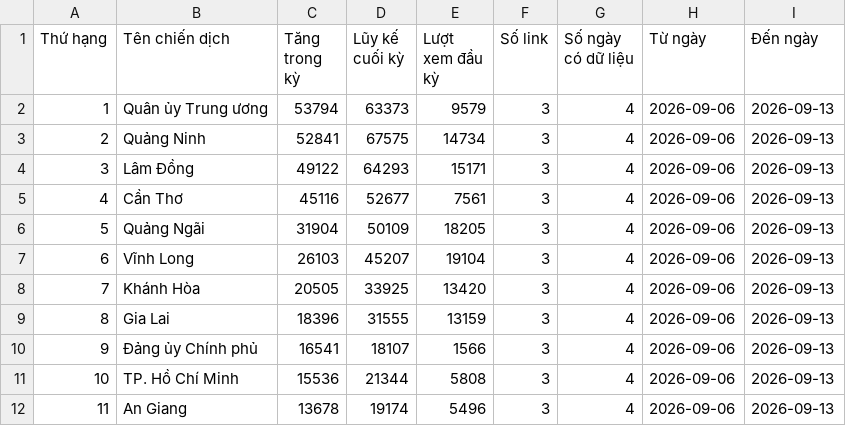
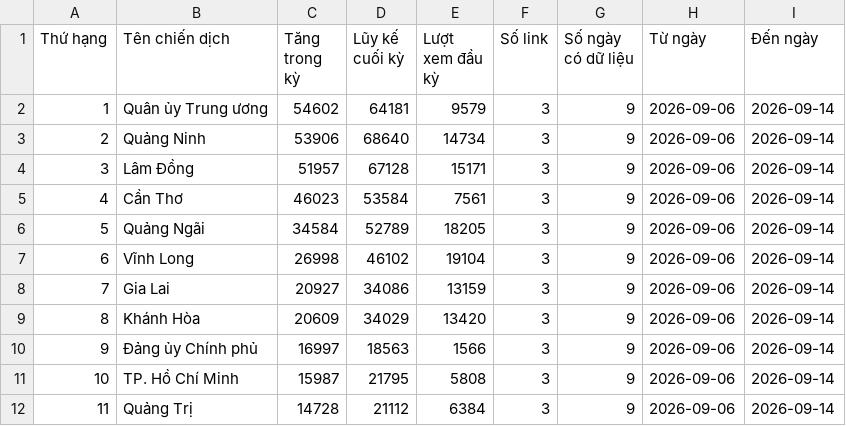
Before and after one commit to phuonglinh-ai/bangtongsaphuychuong, a CSV file: data.csv, drawn as a sheet; only a part is shown; the diff covers the shown part only.

Commit message:
Data 1409 1

```diff
--- a/data.csv
+++ b/data.csv
@@ -1,12 +1,12 @@
 Thứ hạng,Tên chiến dịch,Tăng trong kỳ,Lũy kế cuối kỳ,Lượt xem đầu kỳ,Số link,Số ngày có dữ liệu,Từ ngày,Đến ngày
-1,Quân ủy Trung ương,53794,63373,9579,3,4,2026-09-06,2026-09-13
-2,Quảng Ninh,52841,67575,14734,3,4,2026-09-06,2026-09-13
-3,Lâm Đồng,49122,64293,15171,3,4,2026-09-06,2026-09-13
-4,Cần Thơ,45116,52677,7561,3,4,2026-09-06,2026-09-13
-5,Quảng Ngãi,31904,50109,18205,3,4,2026-09-06,2026-09-13
-6,Vĩnh Long,26103,45207,19104,3,4,2026-09-06,2026-09-13
-7,Khánh Hòa,20505,33925,13420,3,4,2026-09-06,2026-09-13
-8,Gia Lai,18396,31555,13159,3,4,2026-09-06,2026-09-13
-9,Đảng ủy Chính phủ,16541,18107,1566,3,4,2026-09-06,2026-09-13
-10,TP. Hồ Chí Minh,15536,21344,5808,3,4,2026-09-06,2026-09-13
-11,An Giang,13678,19174,5496,3,4,2026-09-06,2026-09-13
+1,Quân ủy Trung ương,54602,64181,9579,3,9,2026-09-06,2026-09-14
+2,Quảng Ninh,53906,68640,14734,3,9,2026-09-06,2026-09-14
+3,Lâm Đồng,51957,67128,15171,3,9,2026-09-06,2026-09-14
+4,Cần Thơ,46023,53584,7561,3,9,2026-09-06,2026-09-14
+5,Quảng Ngãi,34584,52789,18205,3,9,2026-09-06,2026-09-14
+6,Vĩnh Long,26998,46102,19104,3,9,2026-09-06,2026-09-14
+7,Gia Lai,20927,34086,13159,3,9,2026-09-06,2026-09-14
+8,Khánh Hòa,20609,34029,13420,3,9,2026-09-06,2026-09-14
+9,Đảng ủy Chính phủ,16997,18563,1566,3,9,2026-09-06,2026-09-14
+10,TP. Hồ Chí Minh,15987,21795,5808,3,9,2026-09-06,2026-09-14
+11,Quảng Trị,14728,21112,6384,3,9,2026-09-06,2026-09-14
```
Also changed, not shown: 136 edited cells elsewhere in this file.
